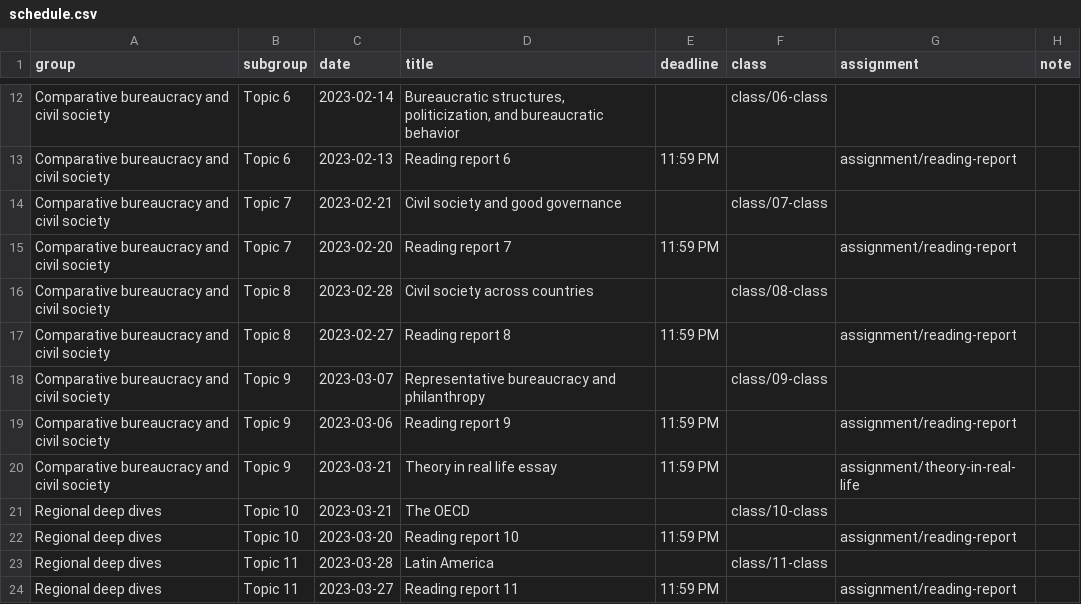
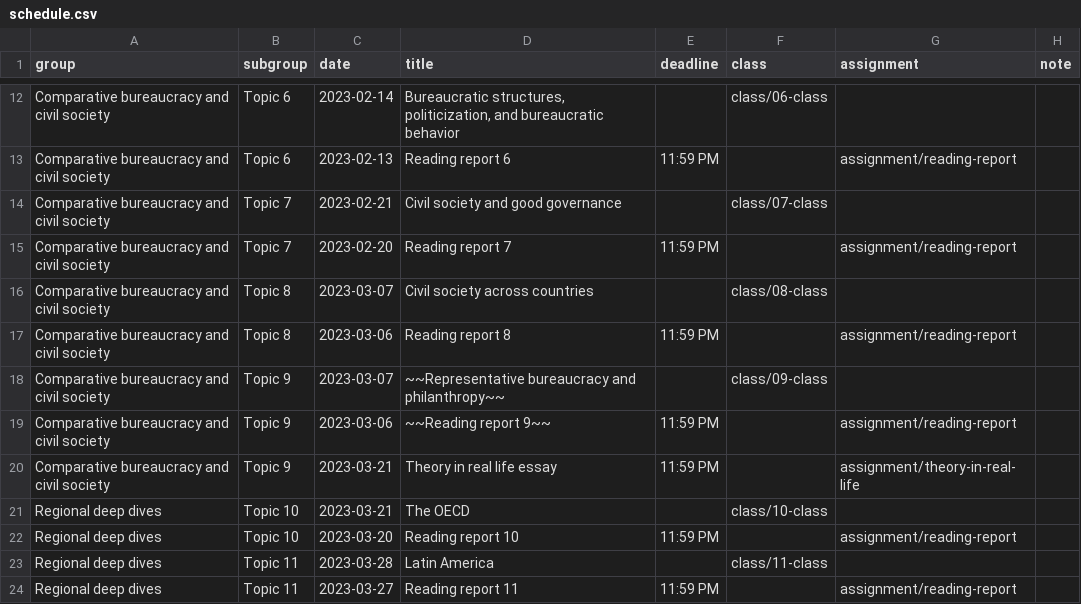
Before and after one commit to andrewheiss/compasp23.classes.andrewheiss.com, a CSV file: data/schedule.csv, drawn as a sheet; only a part is shown, gaps mark what is left out.

Commit message:
Rearrange schedule

```diff
--- a/data/schedule.csv
+++ b/data/schedule.csv
@@ -15,6 +15,6 @@ Comparative bureaucracy and civil society,Topic 7,2023-02-21,Civil society and g
 Comparative bureaucracy and civil society,Topic 7,2023-02-20,Reading report 7,11:59 PM,,assignment/reading-report,
-Comparative bureaucracy and civil society,Topic 8,2023-02-28,Civil society across countries,,class/08-class,,
-Comparative bureaucracy and civil society,Topic 8,2023-02-27,Reading report 8,11:59 PM,,assignment/reading-report,
-Comparative bureaucracy and civil society,Topic 9,2023-03-07,Representative bureaucracy and philanthropy,,class/09-class,,
-Comparative bureaucracy and civil society,Topic 9,2023-03-06,Reading report 9,11:59 PM,,assignment/reading-report,
+Comparative bureaucracy and civil society,Topic 8,2023-03-07,Civil society across countries,,class/08-class,,
+Comparative bureaucracy and civil society,Topic 8,2023-03-06,Reading report 8,11:59 PM,,assignment/reading-report,
+Comparative bureaucracy and civil society,Topic 9,2023-03-07,~~Representative bureaucracy and philanthropy~~,,class/09-class,,
+Comparative bureaucracy and civil society,Topic 9,2023-03-06,~~Reading report 9~~,11:59 PM,,assignment/reading-report,
 Comparative bureaucracy and civil society,Topic 9,2023-03-21,Theory in real life essay,11:59 PM,,assignment/theory-in-real-life,
```
Also changed, not shown: 5 other files.
